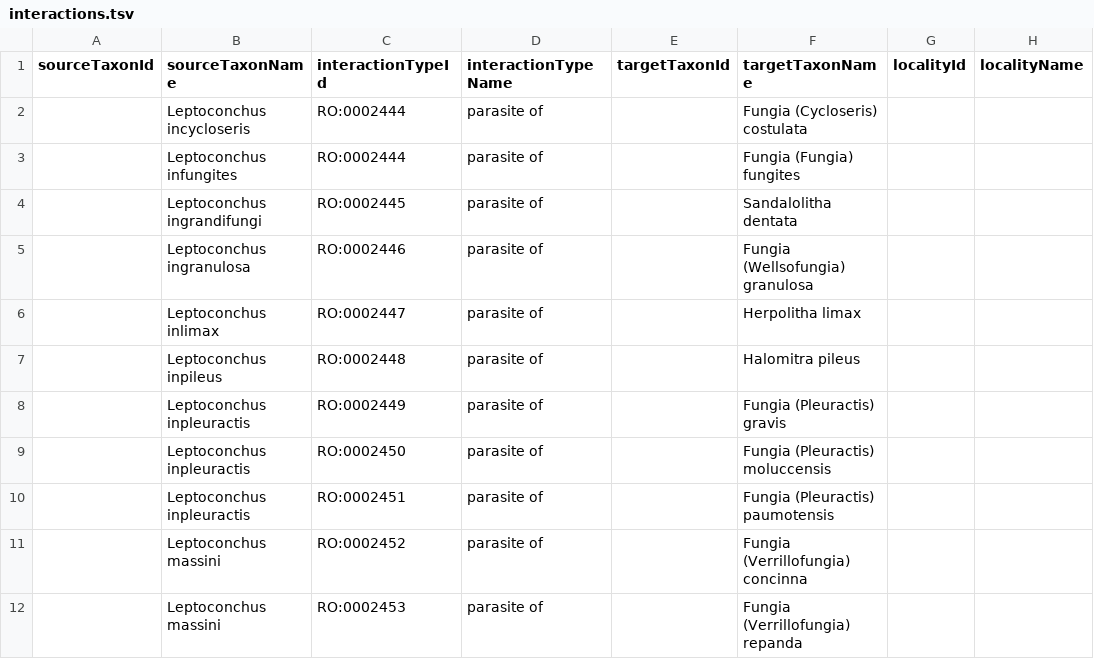
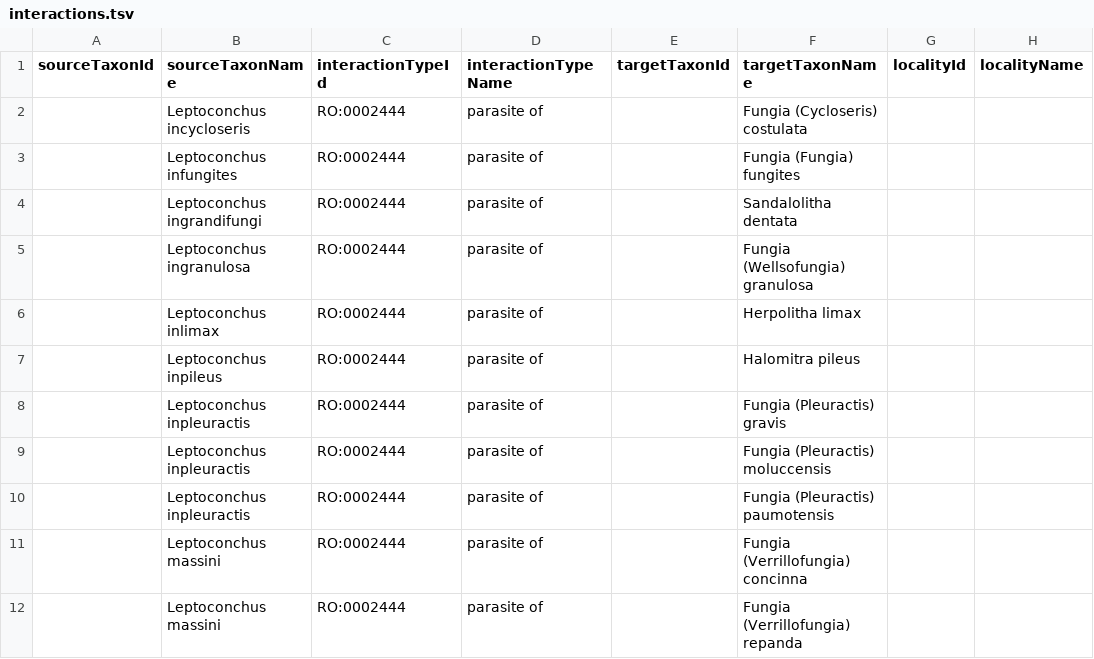
Before and after one commit to globalbioticinteractions/template-dataset, a TSV file: interactions.tsv, drawn as a sheet; only a part is shown; the diff names each change by its address in the sheet, - before the commit and + after, or states it on an @@ line.

Commit message:
fix interaction ids

```diff
--- a/interactions.tsv
+++ b/interactions.tsv
-C4 (interactionTypeId): RO:0002445
+C4 (interactionTypeId): RO:0002444
-C5 (interactionTypeId): RO:0002446
+C5 (interactionTypeId): RO:0002444
-C6 (interactionTypeId): RO:0002447
+C6 (interactionTypeId): RO:0002444
-C7 (interactionTypeId): RO:0002448
+C7 (interactionTypeId): RO:0002444
-C8 (interactionTypeId): RO:0002449
+C8 (interactionTypeId): RO:0002444
-C9 (interactionTypeId): RO:0002450
+C9 (interactionTypeId): RO:0002444
-C10 (interactionTypeId): RO:0002451
+C10 (interactionTypeId): RO:0002444
-C11 (interactionTypeId): RO:0002452
+C11 (interactionTypeId): RO:0002444
-C12 (interactionTypeId): RO:0002453
+C12 (interactionTypeId): RO:0002444
```
